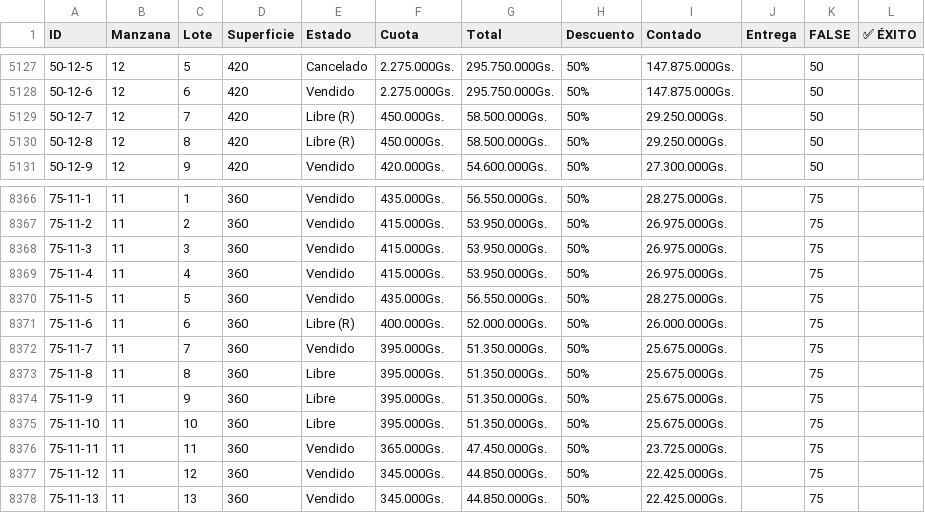
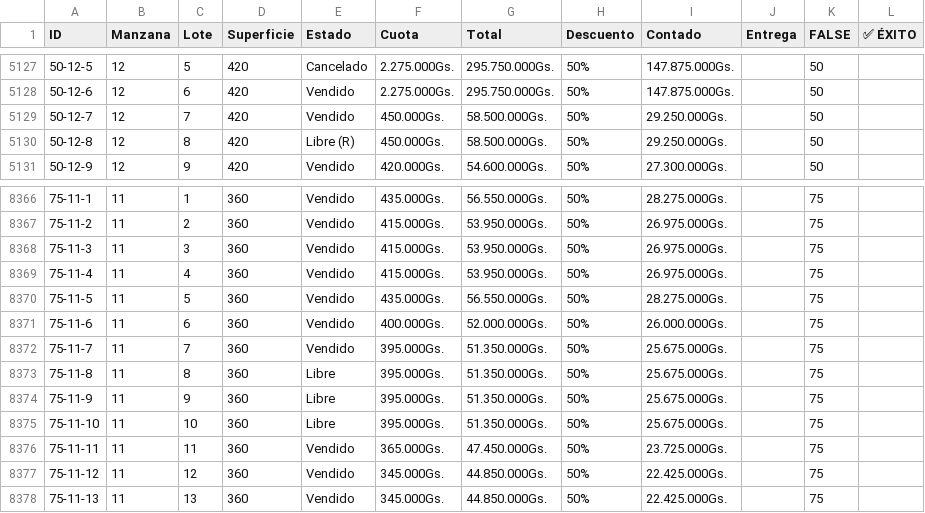
Before and after one commit to NISAWEBAPP/WEB-APP, a CSV file: NISA TABLA.csv, drawn as a sheet; only a part is shown, gaps mark what is left out.

Commit message:
Update from Sheet: 21/1/2026, 8:54:58 a.m.

```diff
--- a/NISA TABLA.csv
+++ b/NISA TABLA.csv
@@ -5128,3 +5128,3 @@ ID,Manzana,Lote,Superficie,Estado,Cuota,Total,Descuento,Contado,Entrega ,FALSE,
 50-12-6,12,6,420,Vendido,2.275.000Gs.,295.750.000Gs.,50%,147.875.000Gs.,,50,
-50-12-7,12,7,420,Libre (R),450.000Gs.,58.500.000Gs.,50%,29.250.000Gs.,,50,
+50-12-7,12,7,420,Vendido,450.000Gs.,58.500.000Gs.,50%,29.250.000Gs.,,50,
 50-12-8,12,8,420,Libre (R),450.000Gs.,58.500.000Gs.,50%,29.250.000Gs.,,50,
@@ -8370,3 +8370,3 @@ ID,Manzana,Lote,Superficie,Estado,Cuota,Total,Descuento,Contado,Entrega ,FALSE,
 75-11-5,11,5,360,Vendido,435.000Gs.,56.550.000Gs.,50%,28.275.000Gs.,,75,
-75-11-6,11,6,360,Libre (R),400.000Gs.,52.000.000Gs.,50%,26.000.000Gs.,,75,
+75-11-6,11,6,360,Vendido,400.000Gs.,52.000.000Gs.,50%,26.000.000Gs.,,75,
 75-11-7,11,7,360,Vendido,395.000Gs.,51.350.000Gs.,50%,25.675.000Gs.,,75,
```
